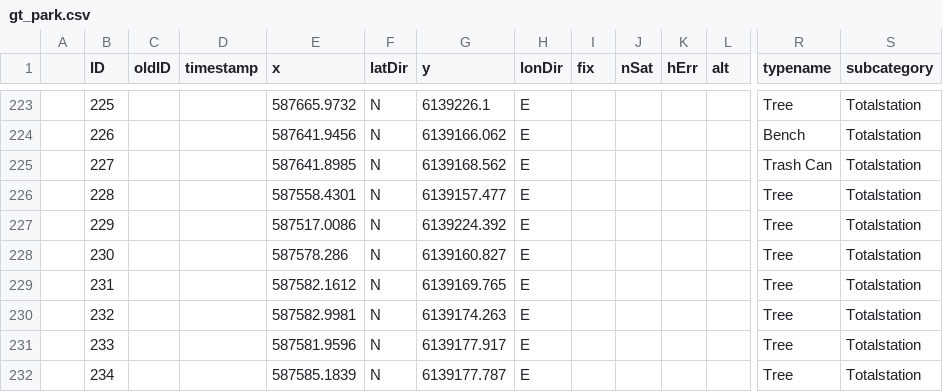
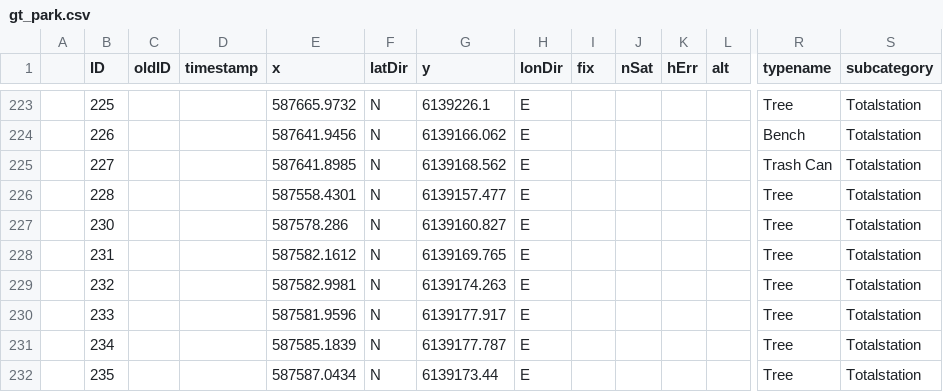
Before and after one commit to OliverVea/jayde16_olvea16_masters_2021, a CSV file: v1/files/ground_truth/epsg_25832/gt_park.csv, drawn as a sheet; only a part is shown, gaps mark what is left out; the shorter side is filled out with more unchanged rows; rows hold the shown columns only; the diff names each change by its address in the sheet, - before the commit and + after, or states it on an @@ line.

Commit message:
ground truth fixed for all areas

```diff
--- a/v1/files/ground_truth/epsg_25832/gt_park.csv
+++ b/v1/files/ground_truth/epsg_25832/gt_park.csv
-row 227:  | 229 |  |  | 587517.0086 | N | 6139224.392 | E |  |  |  |  | Tree | Totalstation
```
Also changed, not shown: 15 other files.
